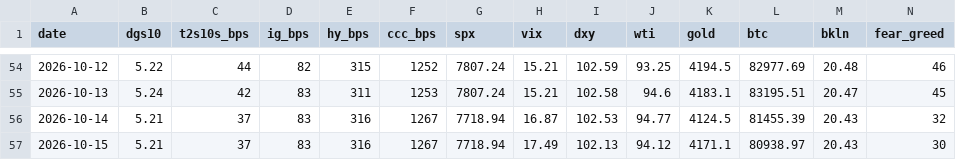
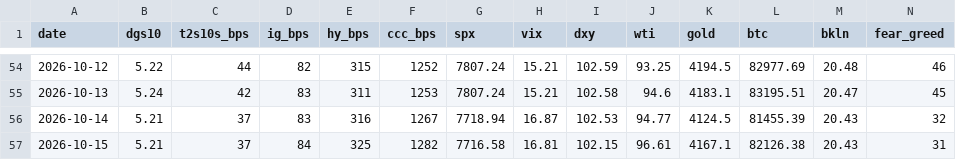
Before and after one commit to liamshields4/terminal, a CSV file: history/daily.csv, drawn as a sheet; only a part is shown, gaps mark what is left out.

```diff
--- a/history/daily.csv
+++ b/history/daily.csv
@@ -56,2 +56,2 @@ date,dgs10,t2s10s_bps,ig_bps,hy_bps,ccc_bps,spx,vix,dxy,wti,gold,btc,bkln,fear_g
 2026-10-14,5.21,37,83,316,1267,7718.94,16.87,102.53,94.77,4124.5,81455.39,20.43,32
-2026-10-15,5.21,37,83,316,1267,7718.94,17.49,102.13,94.12,4171.1,80938.97,20.43,30
+2026-10-15,5.21,37,84,325,1282,7716.58,16.81,102.15,96.61,4167.1,82126.38,20.43,31
```
Also changed, not shown: 1 other file.
